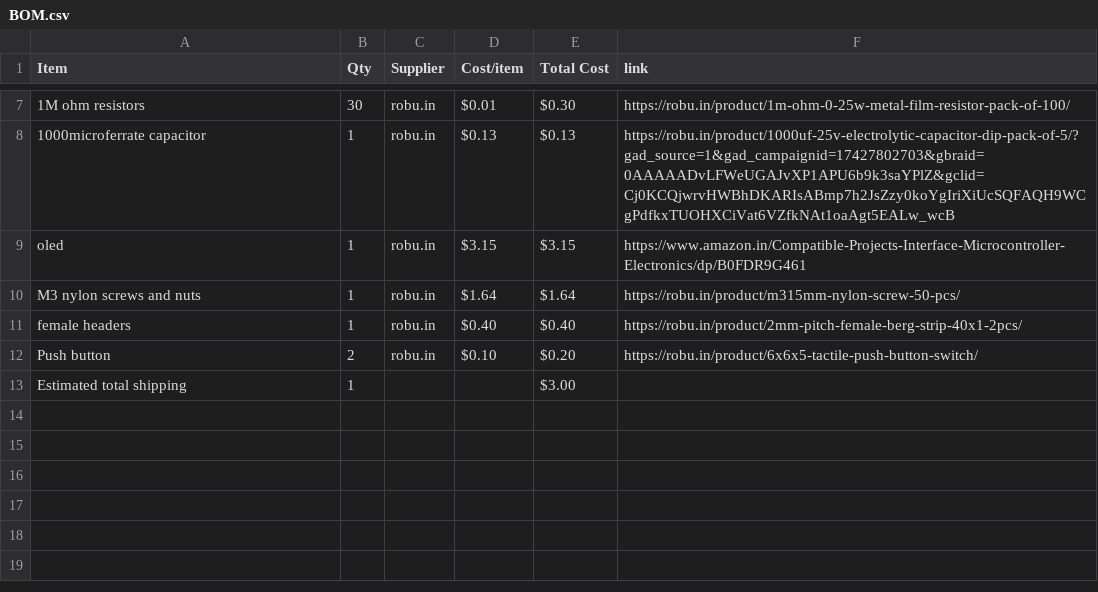
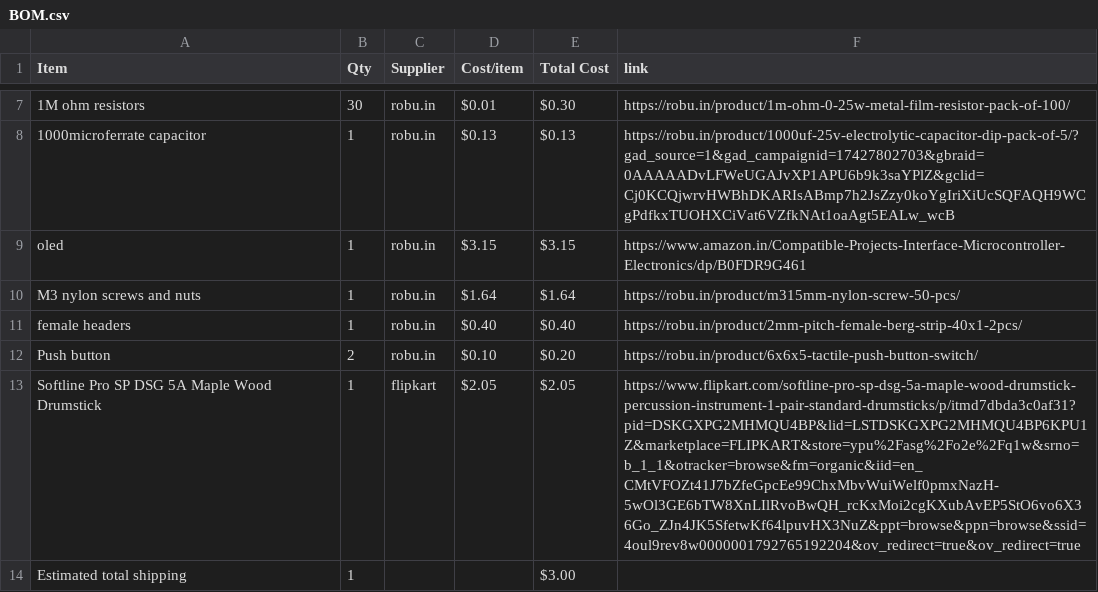
Before and after one commit to Genzkidgrownup/DrumPad, a CSV file: BOM.csv, drawn as a sheet; only a part is shown, gaps mark what is left out.

Commit message:
Sync Drumpad from Half Life

```diff
--- a/BOM.csv
+++ b/BOM.csv
@@ -12,2 +12,3 @@ female headers,1,robu.in,$0.40,$0.40,https://robu.in/product/2mm-pitch-female-be
 Push button,2,robu.in,$0.10,$0.20,https://robu.in/product/6x6x5-tactile-push-button-switch/
+Softline Pro SP DSG 5A Maple Wood Drumstick,1,flipkart,$2.05,$2.05,https://www.flipkart.com/softline-pro-sp-dsg-5a-maple-wood-drumstick-percussion-instrument-1-pair-standard-drumsticks/p/itmd7dbda3c0af31?pid=DSKGXPG2MHMQU4BP&lid=LSTDSKGXPG2MHMQU4BP6KPU1Z&marketplace=FLIPKART&store=ypu%2Fasg%2Fo2e%2Fq1w&srno=b_1_1&otracker=browse&fm=organic&iid=en_CMtVFOZt41J7bZfeGpcEe99ChxMbvWuiWelf0pmxNazH-5wOl3GE6bTW8XnLIlRvoBwQH_rcKxMoi2cgKXubAvEP5StO6vo6X36Go_ZJn4JK5SfetwKf64lpuvHX3NuZ&ppt=browse&ppn=browse&ssid=4oul9rev8w0000001792765192204&ov_redirect=true&ov_redirect=true
 Estimated total shipping,1,,,$3.00,
```
